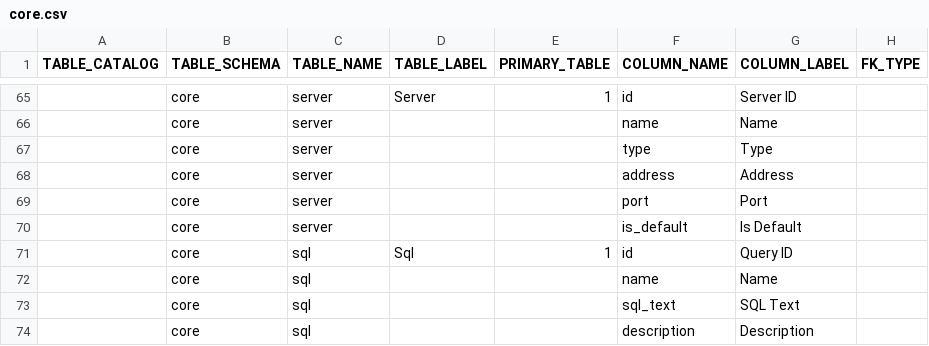
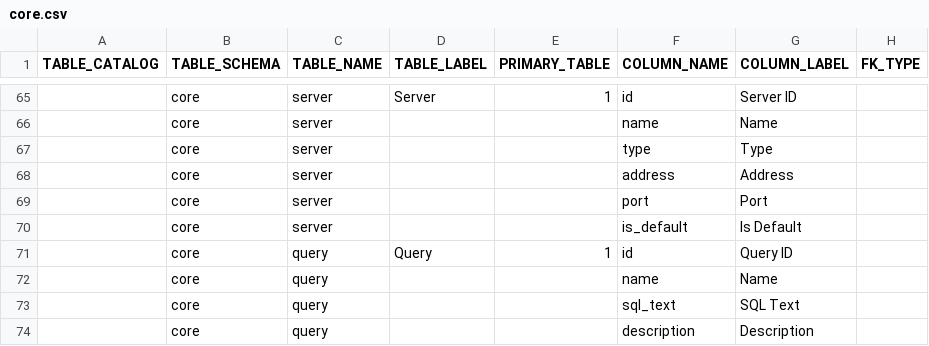
Before and after one commit to ekohlenberg/jumpstart, a CSV file: templates/core/core.csv, drawn as a sheet; only a part is shown, gaps mark what is left out; the diff names each change by its address in the sheet, - before the commit and + after, or states it on an @@ line.

```diff
--- a/templates/core/core.csv
+++ b/templates/core/core.csv
-C71:C74 (TABLE_NAME): sql
+C71:C74 (TABLE_NAME): query
-D71 (TABLE_LABEL): Sql
+D71 (TABLE_LABEL): Query
```
Also changed, not shown: templates/web-blazor.csv, 17 other files.
